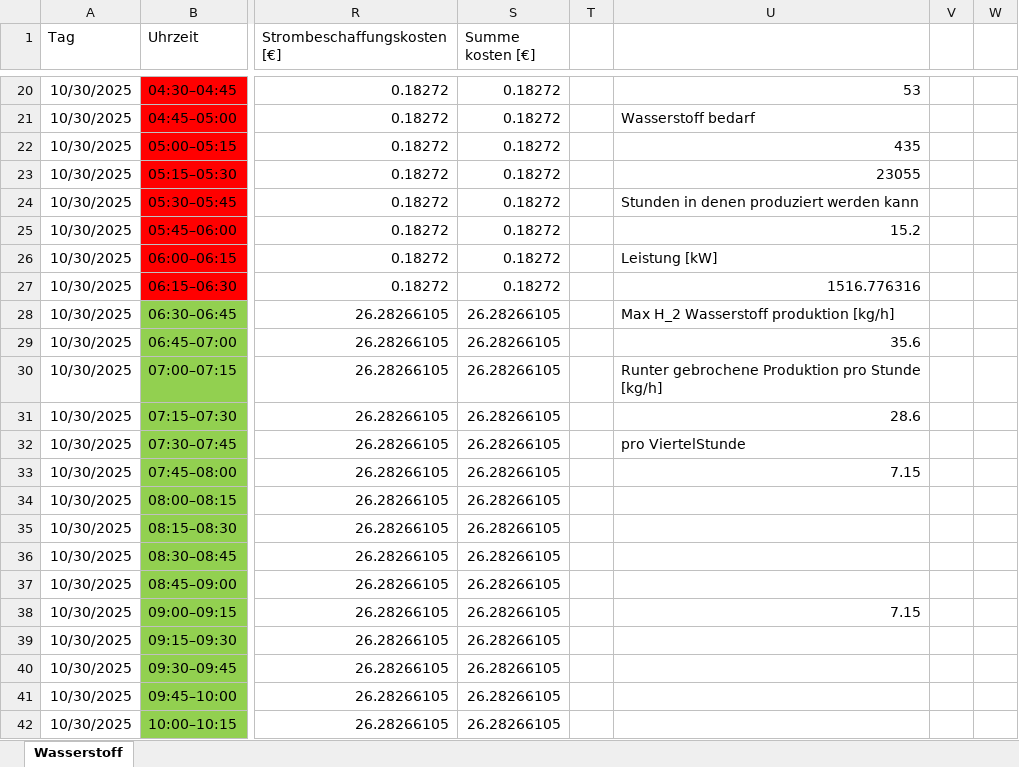
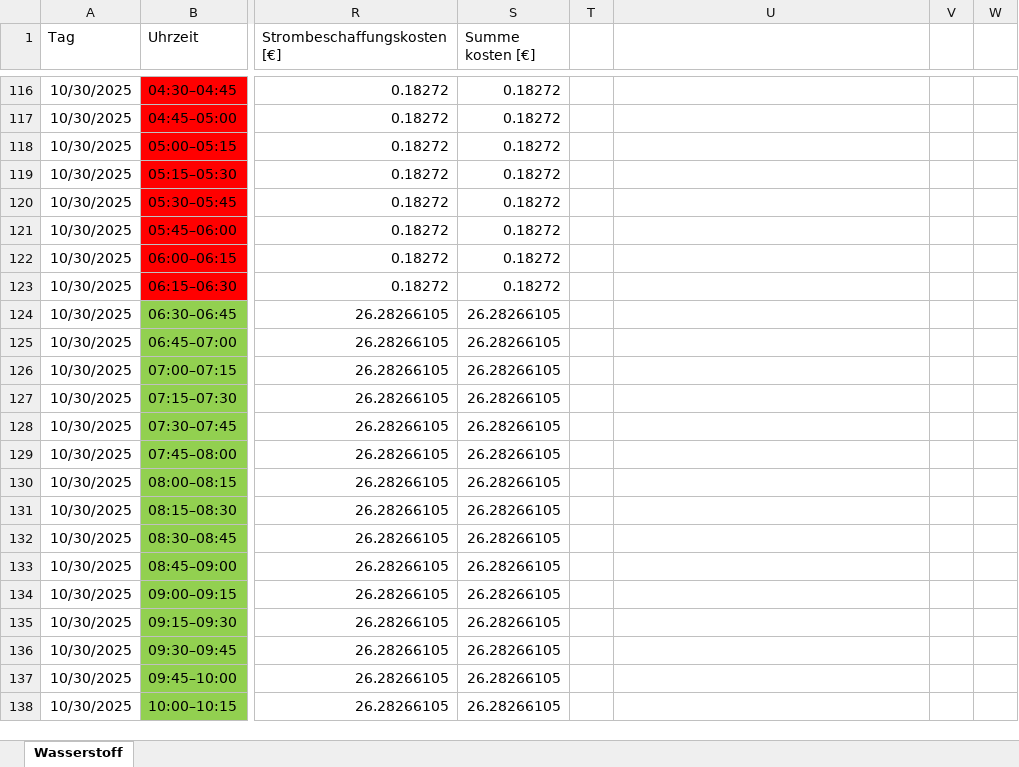
Before and after one commit to LN01-25/Lastmanagement_PM_WS25_26, an Excel workbook: Lastmanagement.xlsx, sheet Wasserstoff, drawn as a sheet; only a part is shown, gaps mark what is left out; values as stored, in another font and other column widths than the file's, no borders; addresses are those after the commit; the diff covers the shown part only; the diff names each change by its address in the sheet, - before the commit and + after, or states it on an @@ line.

```diff
--- a/Lastmanagement.xlsx (sheet Wasserstoff)
+++ b/Lastmanagement.xlsx (sheet Wasserstoff)
-U116: 53
+U116: (empty)
-U117: Wasserstoff bedarf
+U117: (empty)
-U118: 435
+U118: (empty)
-U119: 23055
+U119: (empty)
-U120: Stunden in denen produziert werden kann
+U120: (empty)
-U121: 15.2
+U121: (empty)
-U122: Leistung [kW]
+U122: (empty)
-U123: 1516.776316
+U123: (empty)
-U124: Max H_2 Wasserstoff produktion [kg/h]
+U124: (empty)
-U125: 35.6
+U125: (empty)
-U126: Runter gebrochene Produktion pro Stunde [kg/h]
+U126: (empty)
-U127: 28.6
+U127: (empty)
-U128: pro ViertelStunde
+U128: (empty)
-U129: 7.15
+U129: (empty)
-U134: 7.15
+U134: (empty)
```
Also changed, not shown: 96 added rows and 72 edited cells elsewhere in this sheet, formulas that keep their value.
